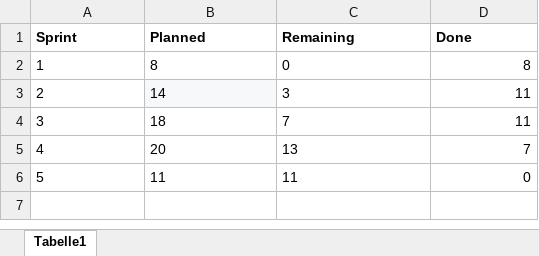
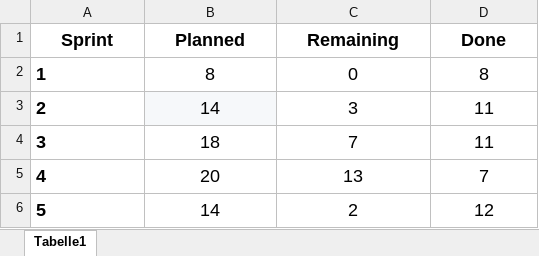
Before and after one commit to UmbrellaCreations/Modul-426---Software-agil-entwicklen-Fabian-Dennler-, an Excel workbook: Dokumentation/BurndownChart.xlsx, sheet Tabelle1, drawn as a sheet; values as stored, in another font and other column widths than the file's, no borders; charts and pictures not drawn; the diff names each change by its address in the sheet, - before the commit and + after, or states it on an @@ line.

```diff
--- a/Dokumentation/BurndownChart.xlsx (sheet Tabelle1)
+++ b/Dokumentation/BurndownChart.xlsx (sheet Tabelle1)
@@ A1:D6 text size: larger @@
-A1:D1 alignment: left
+A1:D1 alignment: center
-A2:A6 bold: off
+A2:A6 bold: on
-B2:C6 alignment: left
+B2:C6 alignment: center
-D2:D6 alignment: right
+D2:D6 alignment: center
-B6 (Planned): 11
+B6 (Planned): 14
-C6 (Remaining): 11
+C6 (Remaining): 2
-D6 (Done): 0
+D6 (Done): 12
```
Also changed, not shown: charts or pictures, 3 other files.
